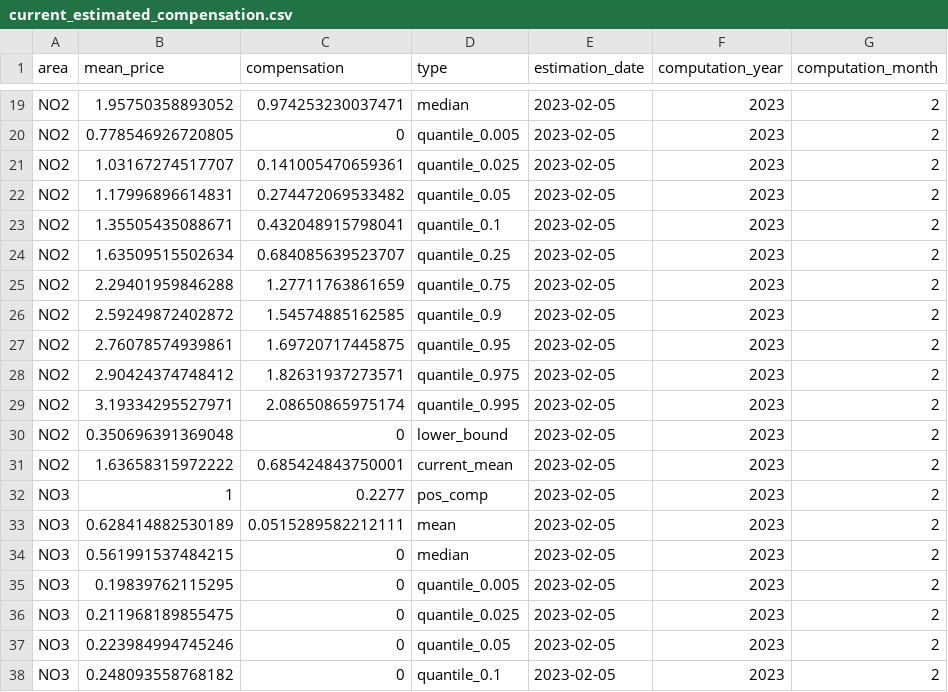
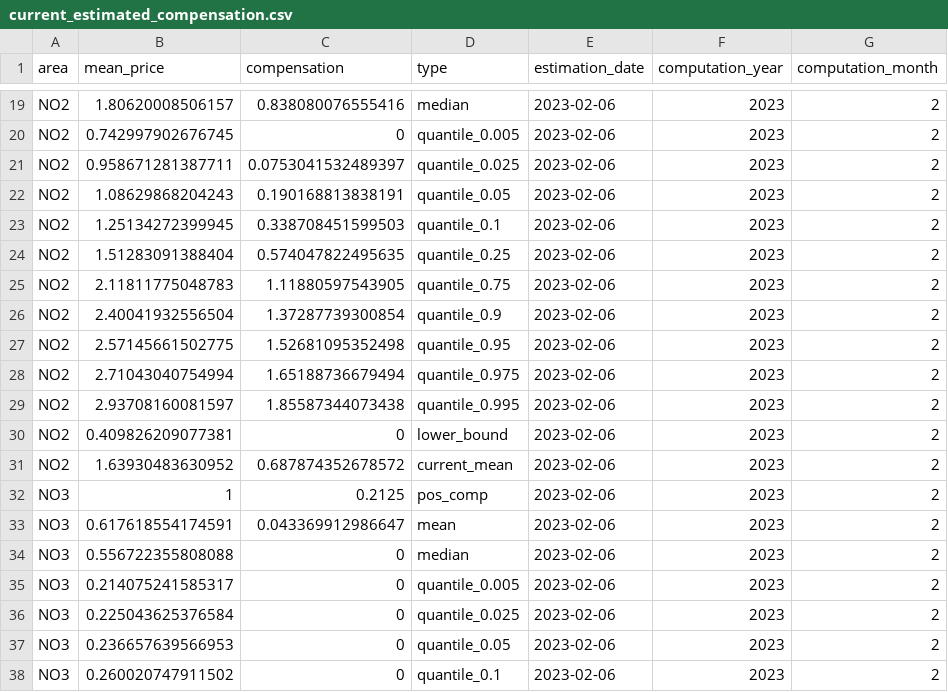
Before and after one commit to martinju/stromstotte, a CSV file: data/current_estimated_compensation.csv, drawn as a sheet; only a part is shown, gaps mark what is left out; the diff covers the shown part only; the diff names each change by its address in the sheet, - before the commit and + after, or states it on an @@ line.

```diff
--- a/data/current_estimated_compensation.csv
+++ b/data/current_estimated_compensation.csv
-B19 (mean_price): 1.95750358893052
+B19 (mean_price): 1.80620008506157
-C19 (compensation): 0.974253230037471
+C19 (compensation): 0.838080076555416
-E19:E38 (estimation_date): 2023-02-05
+E19:E38 (estimation_date): 2023-02-06
-B20 (mean_price): 0.778546926720805
+B20 (mean_price): 0.742997902676745
-B21 (mean_price): 1.03167274517707
+B21 (mean_price): 0.958671281387711
-C21 (compensation): 0.141005470659361
+C21 (compensation): 0.0753041532489397
-B22 (mean_price): 1.17996896614831
+B22 (mean_price): 1.08629868204243
-C22 (compensation): 0.274472069533482
+C22 (compensation): 0.190168813838191
-B23 (mean_price): 1.35505435088671
+B23 (mean_price): 1.25134272399945
-C23 (compensation): 0.432048915798041
+C23 (compensation): 0.338708451599503
-B24 (mean_price): 1.63509515502634
+B24 (mean_price): 1.51283091388404
-C24 (compensation): 0.684085639523707
+C24 (compensation): 0.574047822495635
-B25 (mean_price): 2.29401959846288
+B25 (mean_price): 2.11811775048783
-C25 (compensation): 1.27711763861659
+C25 (compensation): 1.11880597543905
-B26 (mean_price): 2.59249872402872
+B26 (mean_price): 2.40041932556504
-C26 (compensation): 1.54574885162585
+C26 (compensation): 1.37287739300854
-B27 (mean_price): 2.76078574939861
+B27 (mean_price): 2.57145661502775
-C27 (compensation): 1.69720717445875
+C27 (compensation): 1.52681095352498
-B28 (mean_price): 2.90424374748412
+B28 (mean_price): 2.71043040754994
-C28 (compensation): 1.82631937273571
+C28 (compensation): 1.65188736679494
-B29 (mean_price): 3.19334295527971
+B29 (mean_price): 2.93708160081597
-C29 (compensation): 2.08650865975174
+C29 (compensation): 1.85587344073438
-B30 (mean_price): 0.350696391369048
+B30 (mean_price): 0.409826209077381
-B31 (mean_price): 1.63658315972222
+B31 (mean_price): 1.63930483630952
-C31 (compensation): 0.685424843750001
+C31 (compensation): 0.687874352678572
-C32 (compensation): 0.2277
+C32 (compensation): 0.2125
-B33 (mean_price): 0.628414882530189
+B33 (mean_price): 0.617618554174591
-C33 (compensation): 0.0515289582212111
+C33 (compensation): 0.043369912986647
-B34 (mean_price): 0.561991537484215
+B34 (mean_price): 0.556722355808088
-B35 (mean_price): 0.19839762115295
+B35 (mean_price): 0.214075241585317
-B36 (mean_price): 0.211968189855475
+B36 (mean_price): 0.225043625376584
-B37 (mean_price): 0.223984994745246
+B37 (mean_price): 0.236657639566953
-B38 (mean_price): 0.248093558768182
+B38 (mean_price): 0.260020747911502
```
Also changed, not shown: 143 edited cells elsewhere in this file, data/current_estimated_compensation_density.csv, data/database_nordpool_daily.csv, 11 other files.
